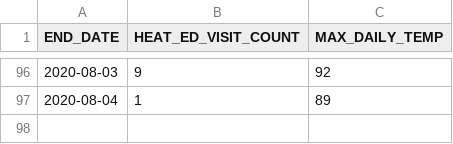
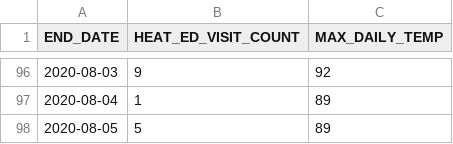
Before and after one commit to nycehs/heat-syndrome-data, a CSV file: edheat2020_live.csv, drawn as a sheet; only a part is shown, gaps mark what is left out.

Commit message:
Regular auto-commit

```diff
--- a/edheat2020_live.csv
+++ b/edheat2020_live.csv
@@ -97 +97,2 @@
 2020-08-04,1,89
+2020-08-05,5,89
```
